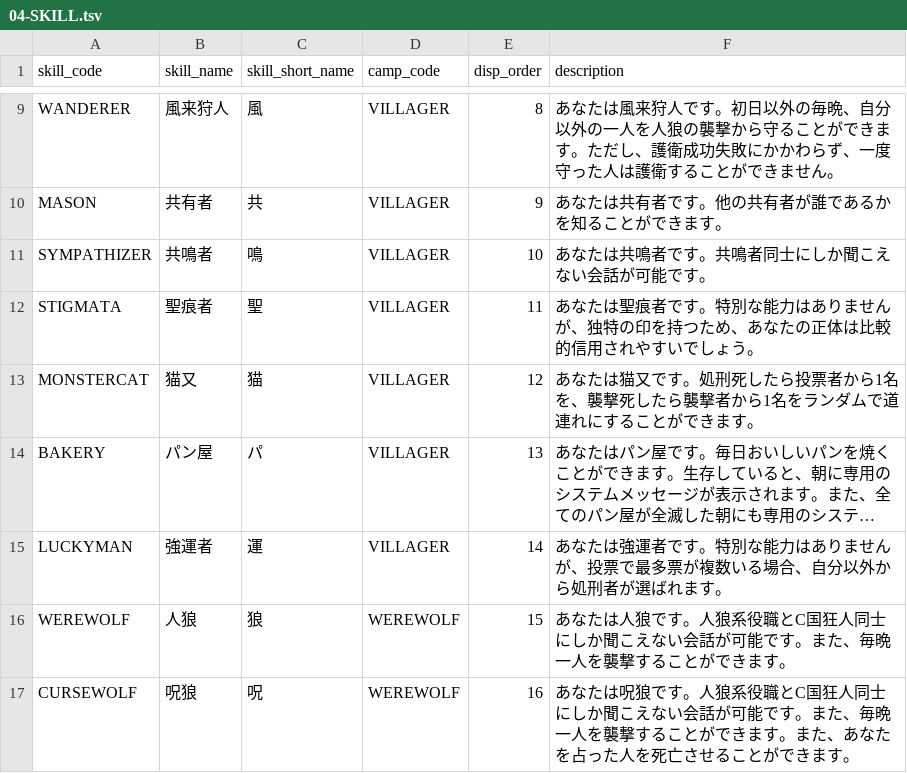
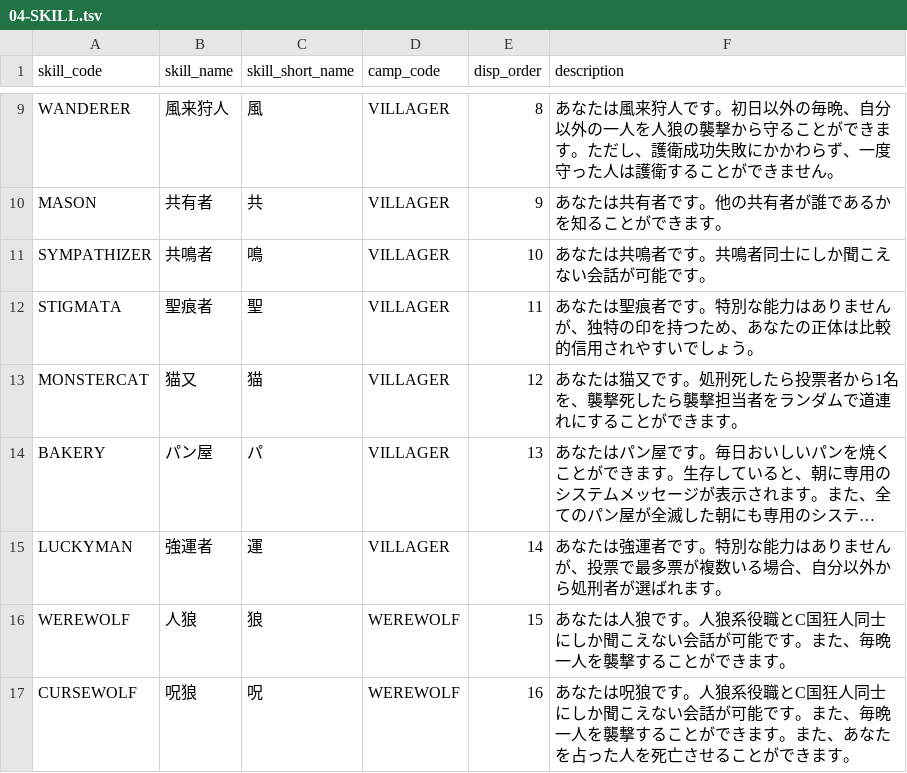
Before and after one commit to h-orito/firewolf-api, a TSV file: dbflute_firewolfdb/playsql/data/common/tsv/UTF-8/04-SKILL.tsv, drawn as a sheet; only a part is shown, gaps mark what is left out; long unchanged cells end in …; the diff names each change by its address in the sheet, - before the commit and + after, or states it on an @@ line.

```diff
--- a/dbflute_firewolfdb/playsql/data/common/tsv/UTF-8/04-SKILL.tsv
+++ b/dbflute_firewolfdb/playsql/data/common/tsv/UTF-8/04-SKILL.tsv
-F13 (description): …たら襲撃者から1名をランダ…
+F13 (description): …たら襲撃担当者をランダ…
```
Also changed, not shown: 9 other files.
